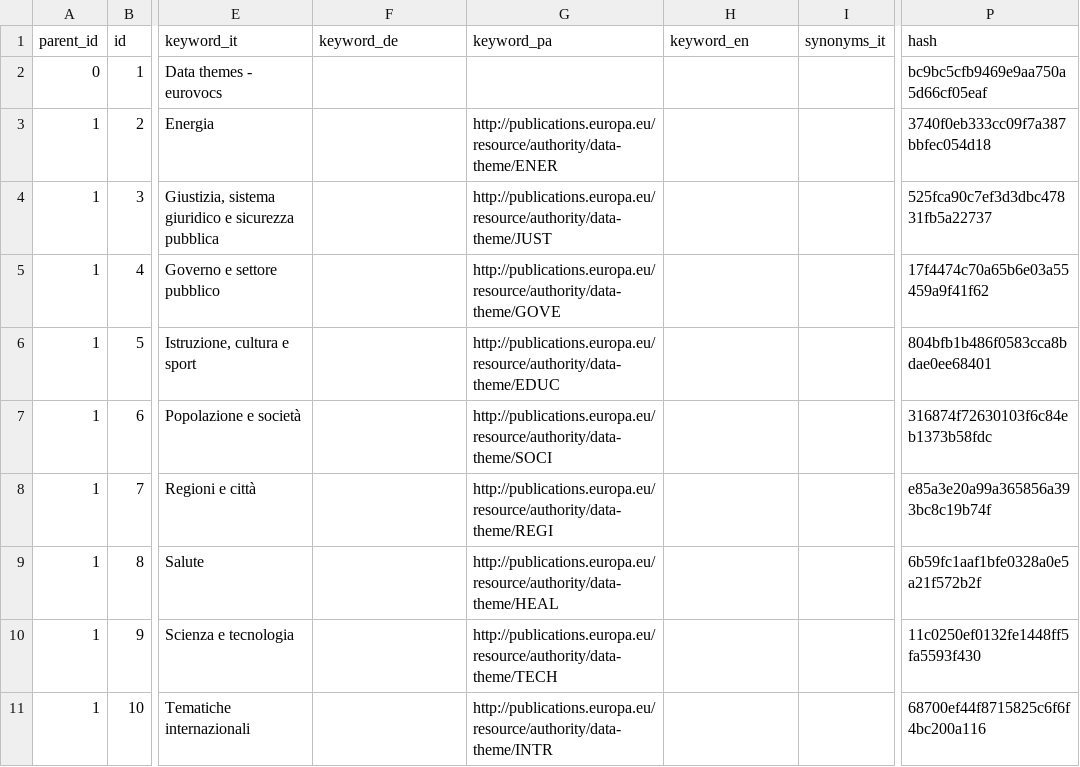
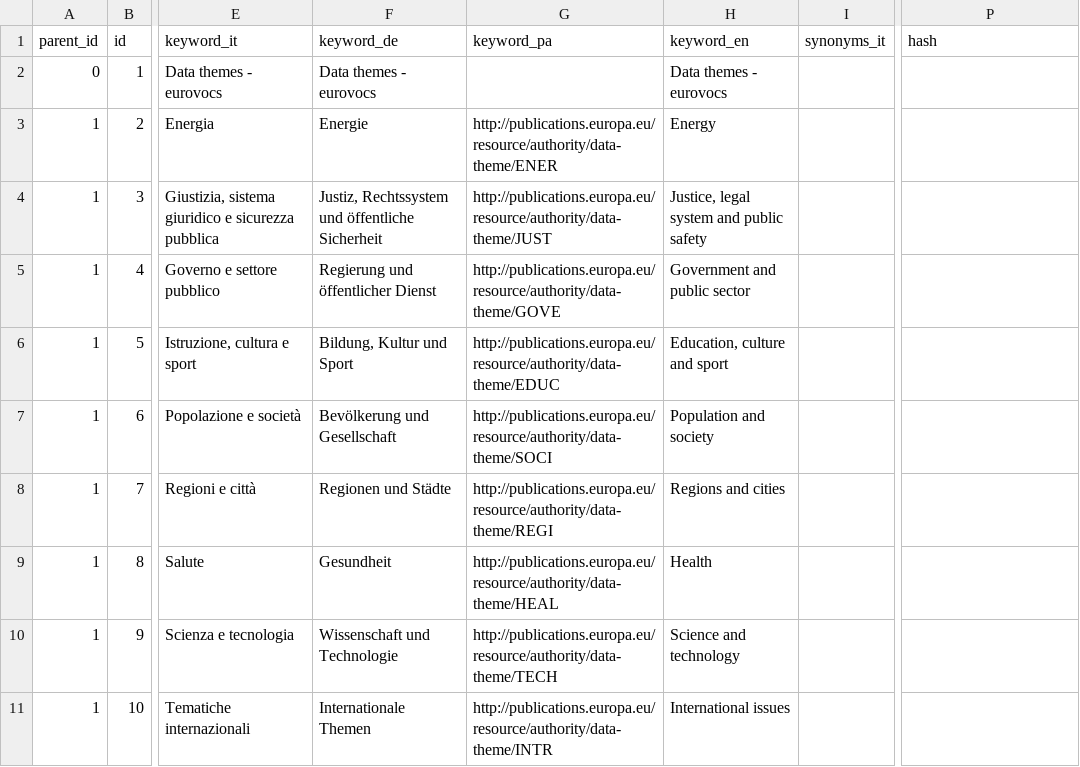
Before and after one commit to drgogeta86/OpenCityItalia_Sito-istituzionale, a CSV file: conf.d/installer/tagtree_csv/data_themes_eurovocs.csv, drawn as a sheet; only a part is shown, gaps mark what is left out; the diff covers the shown part only; the diff names each change by its address in the sheet, - before the commit and + after, or states it on an @@ line.

```diff
--- a/conf.d/installer/tagtree_csv/data_themes_eurovocs.csv
+++ b/conf.d/installer/tagtree_csv/data_themes_eurovocs.csv
-F2 (keyword_de): (empty)
+F2 (keyword_de): Data themes - eurovocs
-H2 (keyword_en): (empty)
+H2 (keyword_en): Data themes - eurovocs
-P2 (hash): bc9bc5cfb9469e9aa750a5d66cf05eaf
+P2 (hash): (empty)
-F3 (keyword_de): (empty)
+F3 (keyword_de): Energie
-H3 (keyword_en): (empty)
+H3 (keyword_en): Energy
-P3 (hash): 3740f0eb333cc09f7a387bbfec054d18
+P3 (hash): (empty)
-F4 (keyword_de): (empty)
+F4 (keyword_de): Justiz, Rechtssystem und öffentliche Sicherheit
-H4 (keyword_en): (empty)
+H4 (keyword_en): Justice, legal system and public safety
-P4 (hash): 525fca90c7ef3d3dbc47831fb5a22737
+P4 (hash): (empty)
-F5 (keyword_de): (empty)
+F5 (keyword_de): Regierung und öffentlicher Dienst
-H5 (keyword_en): (empty)
+H5 (keyword_en): Government and public sector
-P5 (hash): 17f4474c70a65b6e03a55459a9f41f62
+P5 (hash): (empty)
-F6 (keyword_de): (empty)
+F6 (keyword_de): Bildung, Kultur und Sport
-H6 (keyword_en): (empty)
+H6 (keyword_en): Education, culture and sport
-P6 (hash): 804bfb1b486f0583cca8bdae0ee68401
+P6 (hash): (empty)
-F7 (keyword_de): (empty)
+F7 (keyword_de): Bevölkerung und Gesellschaft
-H7 (keyword_en): (empty)
+H7 (keyword_en): Population and society
-P7 (hash): 316874f72630103f6c84eb1373b58fdc
+P7 (hash): (empty)
-F8 (keyword_de): (empty)
+F8 (keyword_de): Regionen und Städte
-H8 (keyword_en): (empty)
+H8 (keyword_en): Regions and cities
-P8 (hash): e85a3e20a99a365856a393bc8c19b74f
+P8 (hash): (empty)
-F9 (keyword_de): (empty)
+F9 (keyword_de): Gesundheit
-H9 (keyword_en): (empty)
+H9 (keyword_en): Health
-P9 (hash): 6b59fc1aaf1bfe0328a0e5a21f572b2f
+P9 (hash): (empty)
-F10 (keyword_de): (empty)
+F10 (keyword_de): Wissenschaft und Technologie
-H10 (keyword_en): (empty)
+H10 (keyword_en): Science and technology
-P10 (hash): 11c0250ef0132fe1448ff5fa5593f430
+P10 (hash): (empty)
-F11 (keyword_de): (empty)
+F11 (keyword_de): Internationale Themen
-H11 (keyword_en): (empty)
+H11 (keyword_en): International issues
-P11 (hash): 68700ef44f8715825c6f6f4bc200a116
+P11 (hash): (empty)
```
Also changed, not shown: 12 edited cells elsewhere in this file, conf.d/installer/tagtree_csv/costi_e_prezzi.csv, conf.d/installer/tagtree_csv/documenti.csv, 51 other files.
